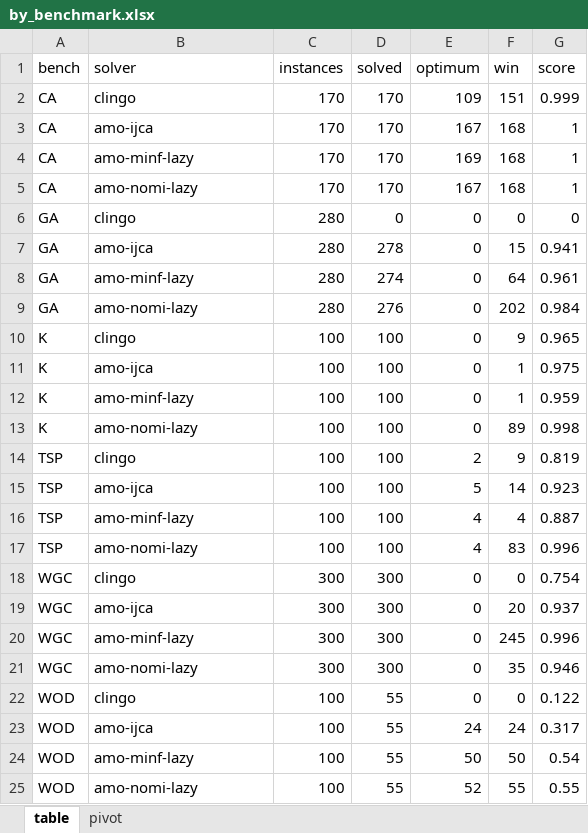
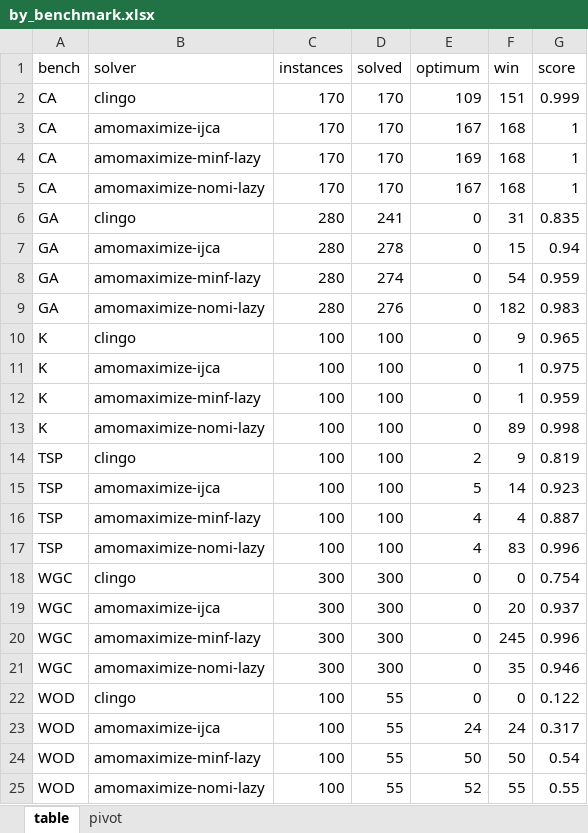
Before and after one commit to instafiore/AMOSUM, an Excel workbook: experiments/results/JLS/results_xlsx/by_benchmark.xlsx, sheet table, drawn as a sheet; values as stored, in another font and other column widths than the file's, no borders; the diff names each change by its address in the sheet, - before the commit and + after, or states it on an @@ line.

```diff
--- a/experiments/results/JLS/results_xlsx/by_benchmark.xlsx (sheet table)
+++ b/experiments/results/JLS/results_xlsx/by_benchmark.xlsx (sheet table)
-B3 (solver): amo-ijca
+B3 (solver): amomaximize-ijca
-B4 (solver): amo-minf-lazy
+B4 (solver): amomaximize-minf-lazy
-B5 (solver): amo-nomi-lazy
+B5 (solver): amomaximize-nomi-lazy
-D6 (solved): 0
+D6 (solved): 241
-F6 (win): 0
+F6 (win): 31
-G6 (score): 0
+G6 (score): 0.835
-B7 (solver): amo-ijca
+B7 (solver): amomaximize-ijca
-G7 (score): 0.941
+G7 (score): 0.94
-B8 (solver): amo-minf-lazy
+B8 (solver): amomaximize-minf-lazy
-F8 (win): 64
+F8 (win): 54
-G8 (score): 0.961
+G8 (score): 0.959
-B9 (solver): amo-nomi-lazy
+B9 (solver): amomaximize-nomi-lazy
-F9 (win): 202
+F9 (win): 182
-G9 (score): 0.984
+G9 (score): 0.983
-B11 (solver): amo-ijca
+B11 (solver): amomaximize-ijca
-B12 (solver): amo-minf-lazy
+B12 (solver): amomaximize-minf-lazy
-B13 (solver): amo-nomi-lazy
+B13 (solver): amomaximize-nomi-lazy
-B15 (solver): amo-ijca
+B15 (solver): amomaximize-ijca
-B16 (solver): amo-minf-lazy
+B16 (solver): amomaximize-minf-lazy
-B17 (solver): amo-nomi-lazy
+B17 (solver): amomaximize-nomi-lazy
-B19 (solver): amo-ijca
+B19 (solver): amomaximize-ijca
-B20 (solver): amo-minf-lazy
+B20 (solver): amomaximize-minf-lazy
-B21 (solver): amo-nomi-lazy
+B21 (solver): amomaximize-nomi-lazy
-B23 (solver): amo-ijca
+B23 (solver): amomaximize-ijca
-B24 (solver): amo-minf-lazy
+B24 (solver): amomaximize-minf-lazy
-B25 (solver): amo-nomi-lazy
+B25 (solver): amomaximize-nomi-lazy
```
Also changed, not shown: sheet pivot, experiments/results/JLS/results_xlsx/by_family.xlsx, experiments/results/JLS/results_xlsx/overall.xlsx, 7 other files.
